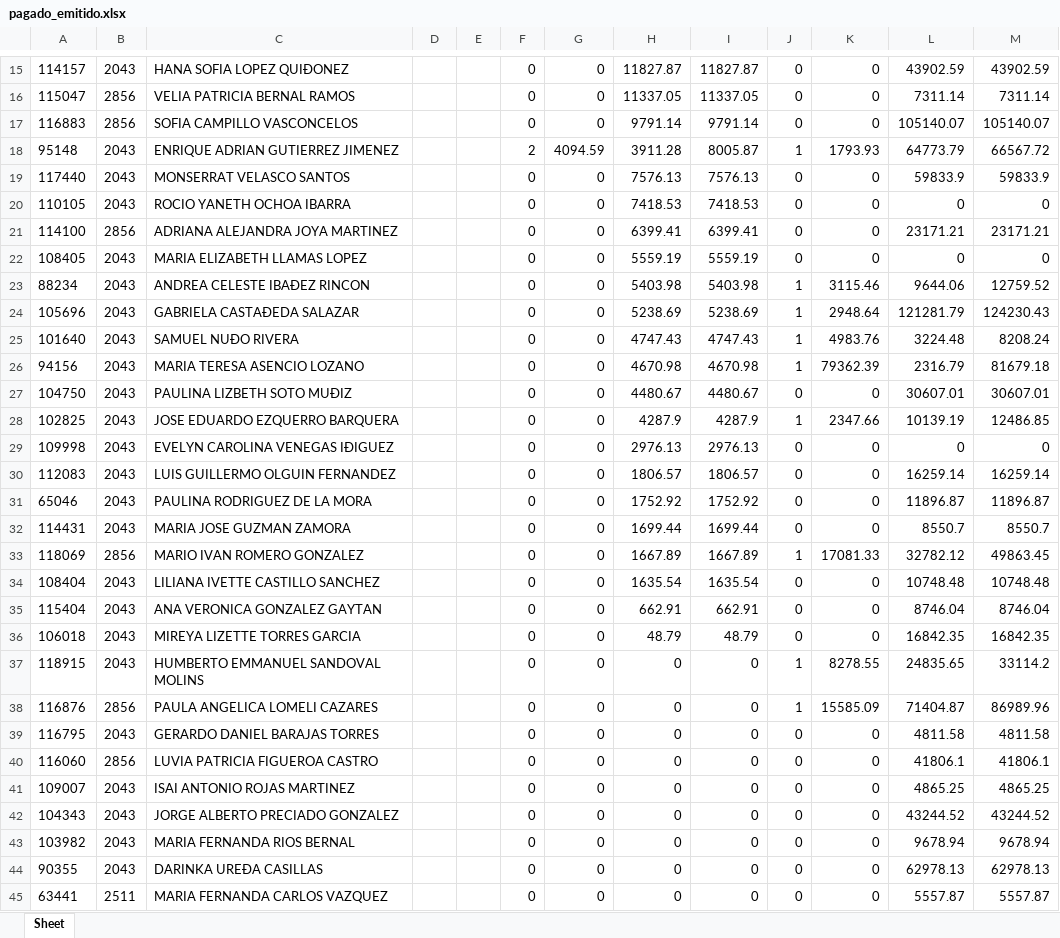
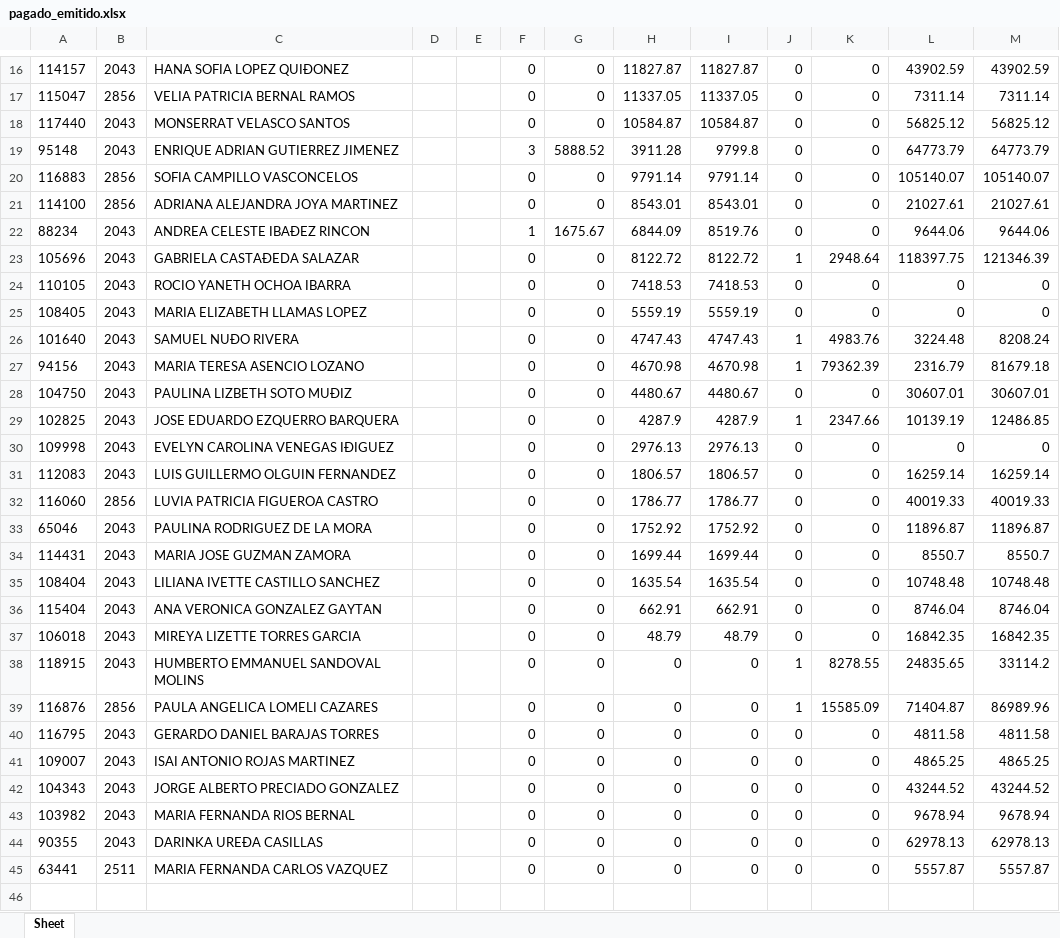
Before and after one commit to davalosdiego833/paneldecampanas, an Excel workbook: administrador/pagado_emitidido/pagado_emitido.xlsx, sheet Sheet, drawn as a sheet; only a part is shown, gaps mark what is left out; values as stored, in another font and other column widths than the file's, no borders; removed rows and columns are numbered as before the commit, all else as after; the diff covers the shown part only; the diff names each change by its address in the sheet, - before the commit and + after, or states it on an @@ line.

Commit message:
data: Actualización automática de reportes (2026-06-19 11:15)

```diff
--- a/administrador/pagado_emitidido/pagado_emitido.xlsx (sheet Sheet)
+++ b/administrador/pagado_emitidido/pagado_emitido.xlsx (sheet Sheet)
+row 18: 117440 | 2043 | MONSERRAT VELASCO SANTOS |  |  | 0 | 0 | 10584.87 | 10584.87 | 0 | 0 | 56825.12 | 56825.12
+row 19: 95148 | 2043 | ENRIQUE ADRIAN GUTIERREZ JIMENEZ |  |  | 3 | 5888.52 | 3911.28 | 9799.8 | 0 | 0 | 64773.79 | 64773.79
-row 18: 95148 | 2043 | ENRIQUE ADRIAN GUTIERREZ JIMENEZ |  |  | 2 | 4094.59 | 3911.28 | 8005.87 | 1 | 1793.93 | 64773.79 | 66567.72
-row 19: 117440 | 2043 | MONSERRAT VELASCO SANTOS |  |  | 0 | 0 | 7576.13 | 7576.13 | 0 | 0 | 59833.9 | 59833.9
+row 21: 114100 | 2856 | ADRIANA ALEJANDRA JOYA MARTINEZ |  |  | 0 | 0 | 8543.01 | 8543.01 | 0 | 0 | 21027.61 | 21027.61
+row 22: 88234 | 2043 | ANDREA CELESTE IBAÐEZ RINCON |  |  | 1 | 1675.67 | 6844.09 | 8519.76 | 0 | 0 | 9644.06 | 9644.06
+row 23: 105696 | 2043 | GABRIELA CASTAÐEDA SALAZAR |  |  | 0 | 0 | 8122.72 | 8122.72 | 1 | 2948.64 | 118397.75 | 121346.39
-row 21: 114100 | 2856 | ADRIANA ALEJANDRA JOYA MARTINEZ |  |  | 0 | 0 | 6399.41 | 6399.41 | 0 | 0 | 23171.21 | 23171.21
-row 23: 88234 | 2043 | ANDREA CELESTE IBAÐEZ RINCON |  |  | 0 | 0 | 5403.98 | 5403.98 | 1 | 3115.46 | 9644.06 | 12759.52
-row 24: 105696 | 2043 | GABRIELA CASTAÐEDA SALAZAR |  |  | 0 | 0 | 5238.69 | 5238.69 | 1 | 2948.64 | 121281.79 | 124230.43
+row 32: 116060 | 2856 | LUVIA PATRICIA FIGUEROA CASTRO |  |  | 0 | 0 | 1786.77 | 1786.77 | 0 | 0 | 40019.33 | 40019.33
-row 33: 118069 | 2856 | MARIO IVAN ROMERO GONZALEZ |  |  | 0 | 0 | 1667.89 | 1667.89 | 1 | 17081.33 | 32782.12 | 49863.45
-row 40: 116060 | 2856 | LUVIA PATRICIA FIGUEROA CASTRO |  |  | 0 | 0 | 0 | 0 | 0 | 0 | 41806.1 | 41806.1
```
Also changed, not shown: 1 added row and 23 edited cells elsewhere in this sheet, administrador/pagado_emitido/pagado_emitido.xlsx, 5 other files.
